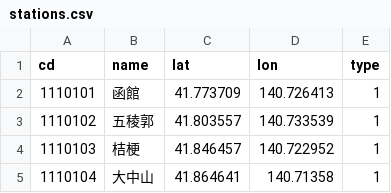
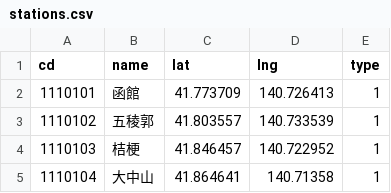
Before and after one commit to shinagaki/ekimemo-map, a CSV file: source/data/stations.csv, drawn as a sheet; only a part is shown.

```diff
--- a/source/data/stations.csv
+++ b/source/data/stations.csv
@@ -1,2 +1,2 @@
-cd,name,lat,lon,type
+cd,name,lat,lng,type
 1110101,函館,41.773709,140.726413,1
```
Also changed, not shown: 2 other files.
